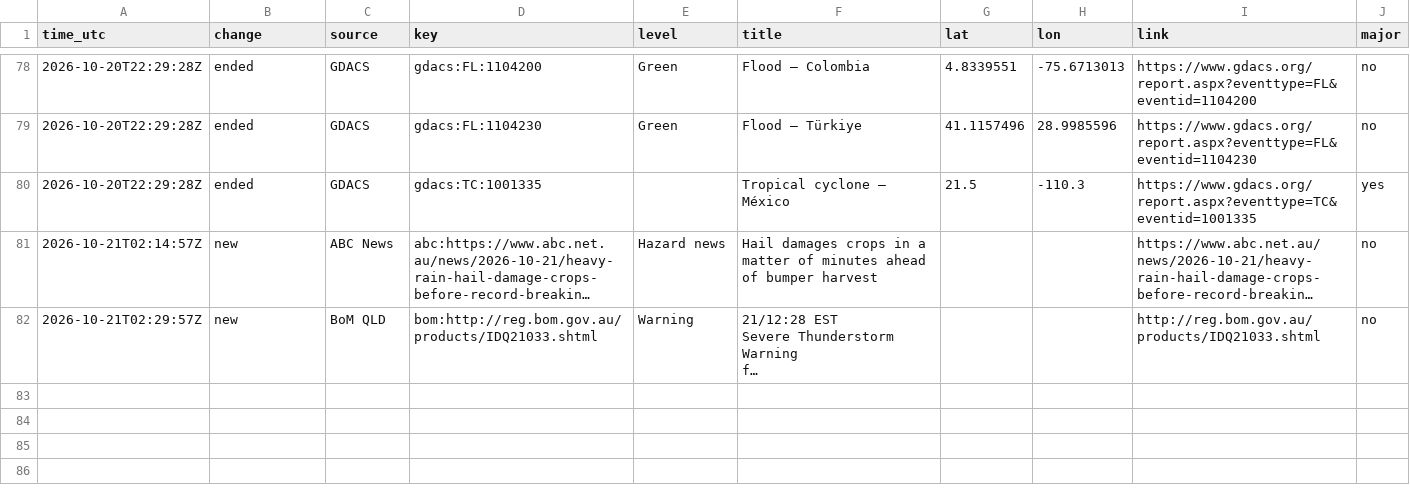
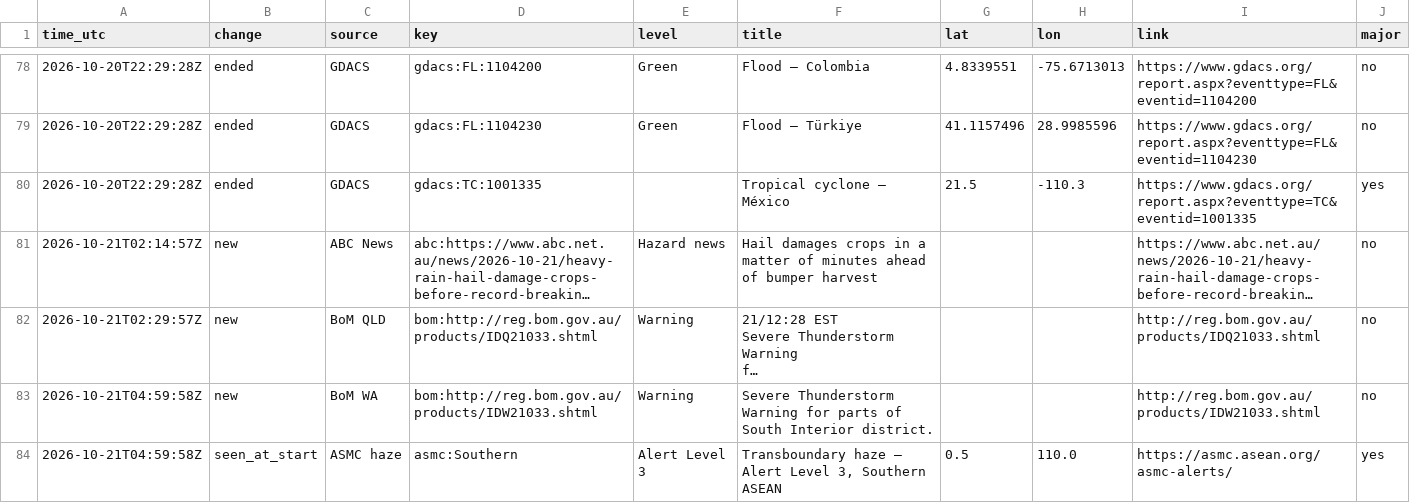
Before and after one commit to samuelmarcus-cell/hazard-alerts, a CSV file: events_log.csv, drawn as a sheet; only a part is shown, gaps mark what is left out; long unchanged cells end in …; the diff names each change by its address in the sheet, - before the commit and + after, or states it on an @@ line.

Commit message:
Update state and event log

```diff
--- a/events_log.csv
+++ b/events_log.csv
+row 83: 2026-10-21T04:59:58Z | new | BoM WA | bom:http://reg.bom.gov.au/products/IDW21033.shtml | Warning | Severe Thunderstorm Warning for parts of South Interior district. |  |  | http://reg.bom.gov.au/products/IDW21033.shtml | no
+row 84: 2026-10-21T04:59:58Z | seen_at_start | ASMC haze | asmc:Southern | Alert Level 3 | Transboundary haze — Alert Level 3, Southern ASEAN | 0.5 | 110.0 | https://asmc.asean.org/asmc-alerts/ | yes
```
Also changed, not shown: 1 other file.
